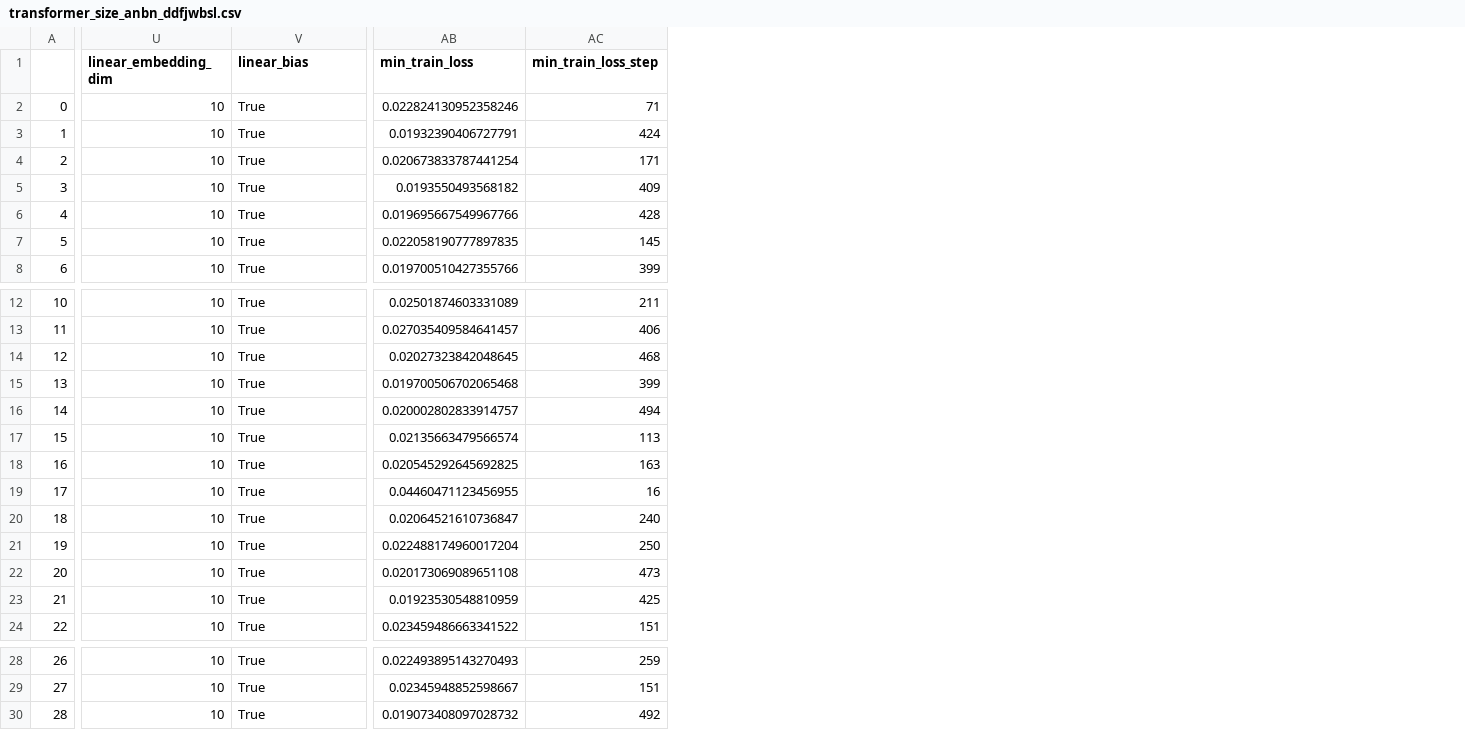
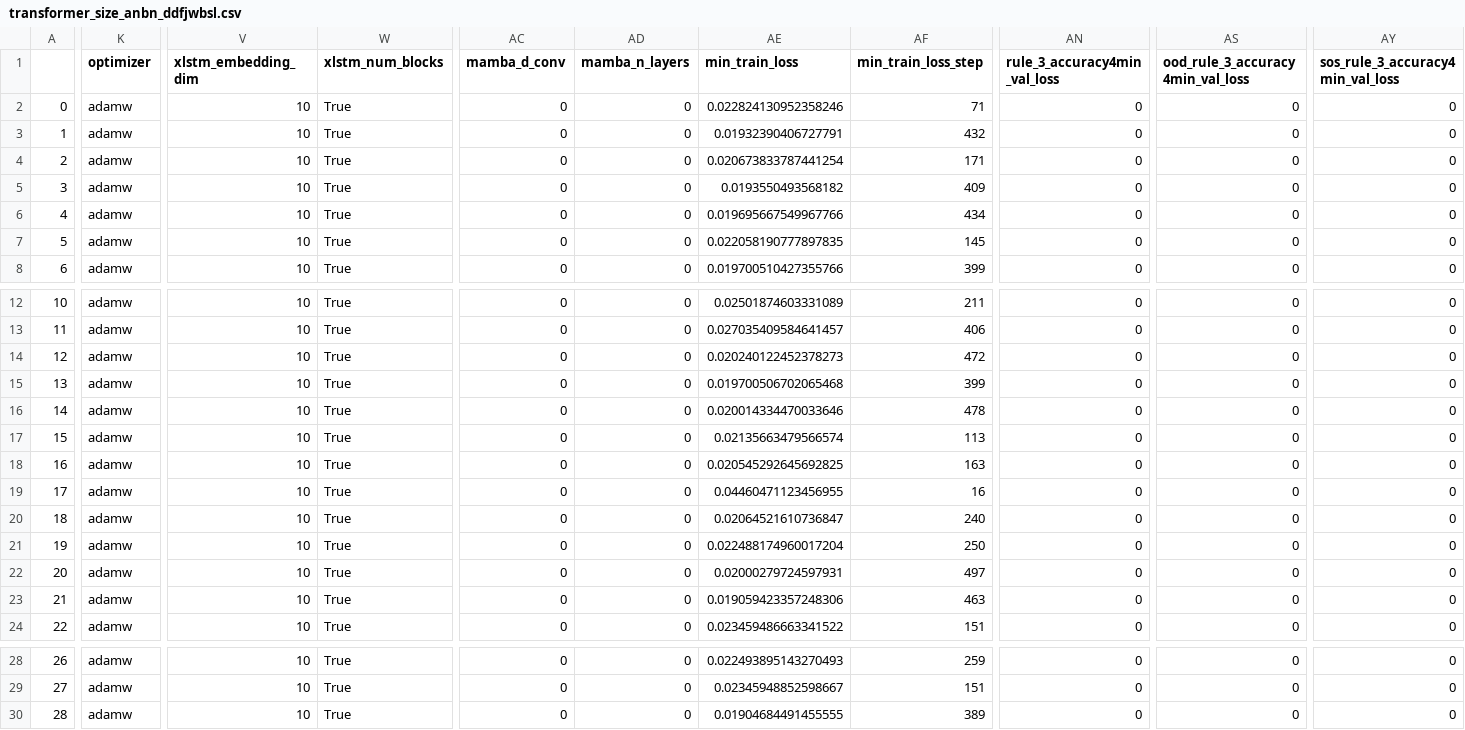
Before and after one commit to meszarosanna/rule_extrapolation, a CSV file: notebooks/transformer_size_anbn_ddfjwbsl.csv, drawn as a sheet; only a part is shown, gaps mark what is left out; addresses are those after the commit; the diff covers the shown part only; the diff names each change by its address in the sheet, - before the commit and + after, or states it on an @@ line.

Commit message:
more transformer size ablation data

```diff
--- a/notebooks/transformer_size_anbn_ddfjwbsl.csv
+++ b/notebooks/transformer_size_anbn_ddfjwbsl.csv
+column K (optimizer), rows 2-8: all adamw; rows 12-24: all adamw; rows 28-30: all adamw
+column AC (mamba_d_conv), rows 2-8: all 0; rows 12-24: all 0; rows 28-30: all 0
+column AD (mamba_n_layers), rows 2-8: all 0; rows 12-24: all 0; rows 28-30: all 0
+column AN (rule_3_accuracy4min_val_loss), rows 2-8: all 0; rows 12-24: all 0; rows 28-30: all 0
+column AS (ood_rule_3_accuracy4min_val_loss), rows 2-8: all 0; rows 12-24: all 0; rows 28-30: all 0
+column AY (sos_rule_3_accuracy4min_val_loss), rows 2-8: all 0; rows 12-24: all 0; rows 28-30: all 0
-V1: linear_embedding_dim
+V1: xlstm_embedding_dim
-W1: linear_bias
+W1: xlstm_num_blocks
-AF3 (min_train_loss_step): 424
+AF3 (min_train_loss_step): 432
-AF6 (min_train_loss_step): 428
+AF6 (min_train_loss_step): 434
-AE14 (min_train_loss): 0.02027323842048645
+AE14 (min_train_loss): 0.020240122452378273
-AF14 (min_train_loss_step): 468
+AF14 (min_train_loss_step): 472
-AE16 (min_train_loss): 0.020002802833914757
+AE16 (min_train_loss): 0.020014334470033646
-AF16 (min_train_loss_step): 494
+AF16 (min_train_loss_step): 478
-AE22 (min_train_loss): 0.020173069089651108
+AE22 (min_train_loss): 0.02000279724597931
-AF22 (min_train_loss_step): 473
+AF22 (min_train_loss_step): 497
-AE23 (min_train_loss): 0.01923530548810959
+AE23 (min_train_loss): 0.019059423357248306
-AF23 (min_train_loss_step): 425
+AF23 (min_train_loss_step): 463
-AE30 (min_train_loss): 0.019073408097028732
+AE30 (min_train_loss): 0.01904684491455555
-AF30 (min_train_loss_step): 492
+AF30 (min_train_loss_step): 389
```
Also changed, not shown: 5 edited cells elsewhere in this file.
